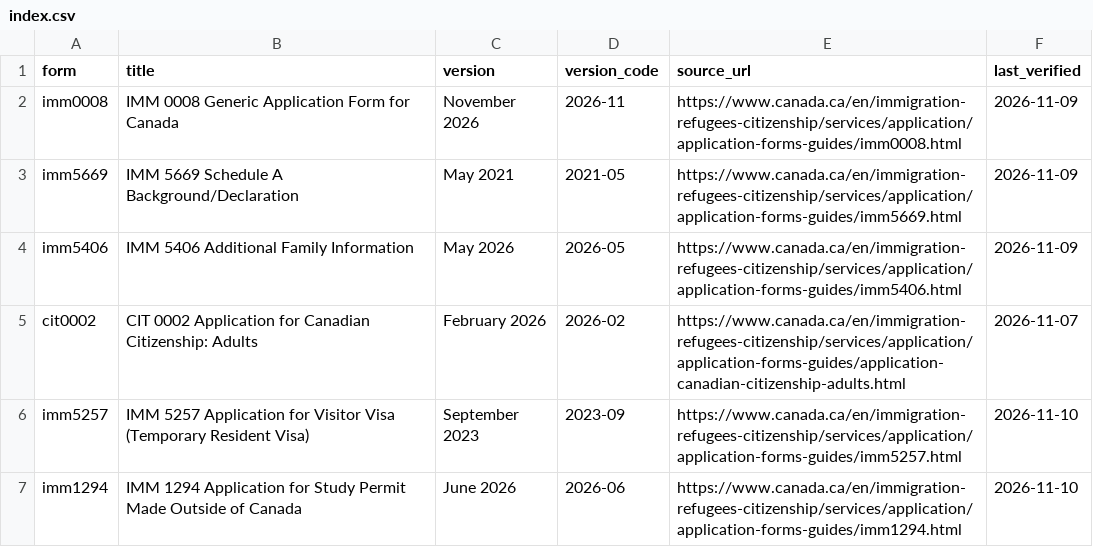
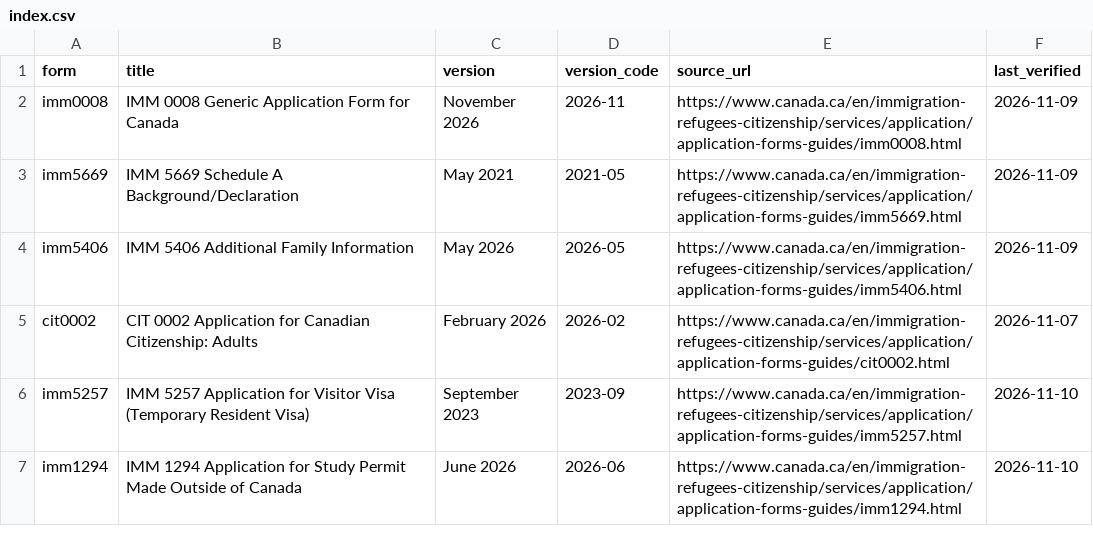
Before and after one commit to AkramSiblee/canada-immigration-agent-plugin, a CSV file: plugins/immigration-agent/payload/templates/form-specs/index.csv, drawn as a sheet; only a part is shown.

```diff
--- a/plugins/immigration-agent/payload/templates/form-specs/index.csv
+++ b/plugins/immigration-agent/payload/templates/form-specs/index.csv
@@ -4,3 +4,3 @@ imm5669,IMM 5669 Schedule A Background/Declaration,May 2021,2021-05,https://www.
 imm5406,IMM 5406 Additional Family Information,May 2026,2026-05,https://www.canada.ca/en/immigration-refugees-citizenship/services/application/application-forms-guides/imm5406.html,2026-11-09
-cit0002,CIT 0002 Application for Canadian Citizenship: Adults,February 2026,2026-02,https://www.canada.ca/en/immigration-refugees-citizenship/services/application/application-forms-guides/application-canadian-citizenship-adults.html,2026-11-07
+cit0002,CIT 0002 Application for Canadian Citizenship: Adults,February 2026,2026-02,https://www.canada.ca/en/immigration-refugees-citizenship/services/application/application-forms-guides/cit0002.html,2026-11-07
 imm5257,IMM 5257 Application for Visitor Visa (Temporary Resident Visa),September 2023,2023-09,https://www.canada.ca/en/immigration-refugees-citizenship/services/application/application-forms-guides/imm5257.html,2026-11-10
```
Also changed, not shown: 8 other files.
